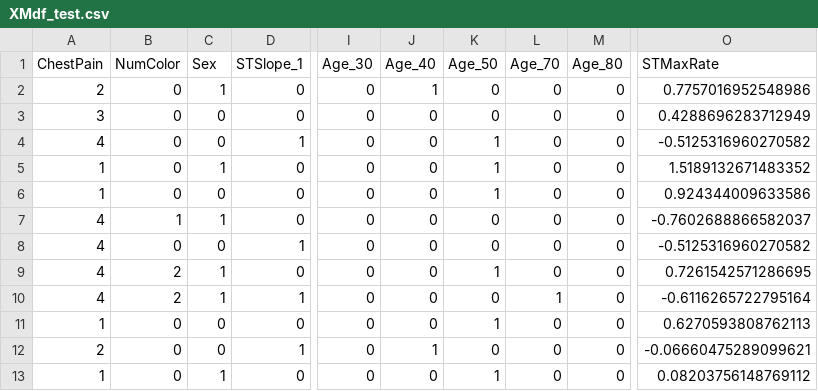
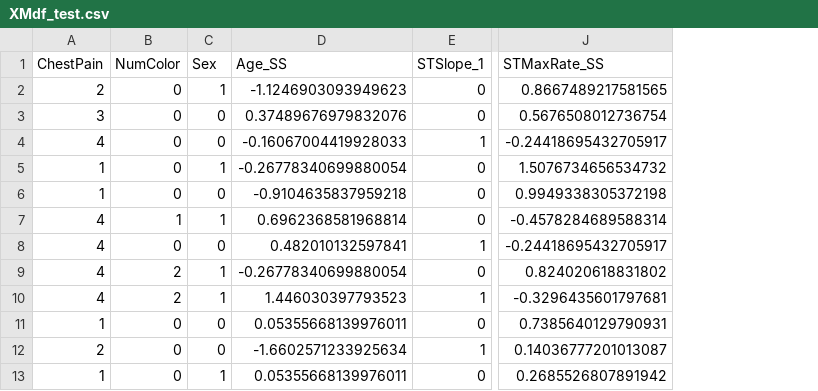
Before and after one commit to BradDoty/KaggleHeartDiseaseUCI, a CSV file: data/XMdf_test.csv, drawn as a sheet; only a part is shown, gaps mark what is left out; removed rows and columns are numbered as before the commit, all else as after; the diff names each change by its address in the sheet, - before the commit and + after, or states it on an @@ line.

```diff
--- a/data/XMdf_test.csv
+++ b/data/XMdf_test.csv
+column D (Age_SS), rows 2-13: -1.1246903093949623 | 0.37489676979832076 | -0.16067004419928033 | -0.26778340699880054 | -0.9104635837959218 | 0.6962368581968814 | 0.482010132597841 | -0.26778340699880054 | 1.446030397793523 | 0.05355668139976011 | -1.6602571233925634 | 0.05355668139976011
-column I (Age_30), rows 2-13: all 0
-column J (Age_40), rows 2-13: 1 | 0 | 0 | 0 | 0 | 0 | 0 | 0 | 0 | 0 | 1 | 0
-column K (Age_50), rows 2-13: 0 | 0 | 1 | 1 | 1 | 0 | 0 | 1 | 0 | 1 | 0 | 1
-column L (Age_70), rows 2-13: 0 | 0 | 0 | 0 | 0 | 0 | 0 | 0 | 1 | 0 | 0 | 0
-column M (Age_80), rows 2-13: all 0
+column J (STMaxRate_SS), rows 2-13: 0.8667489217581565 | 0.5676508012736754 | -0.24418695432705917 | 1.5076734656534732 | 0.9949338305372198 | -0.4578284689588314 | -0.24418695432705917 | 0.824020618831802 | -0.3296435601797681 | 0.7385640129790931 | 0.14036777201013087 | 0.2685526807891942
-column O (STMaxRate), rows 2-13: 0.7757016952548986 | 0.4288696283712949 | -0.5125316960270582 | 1.5189132671483352 | 0.924344009633586 | -0.7602688866582037 | -0.5125316960270582 | 0.7261542571286695 | -0.6116265722795164 | 0.6270593808762113 | -0.06660475289099621 | 0.08203756148769112
```
Also changed, not shown: data/XFF_test.csv, data/XFF_train.csv, 4 other files.
